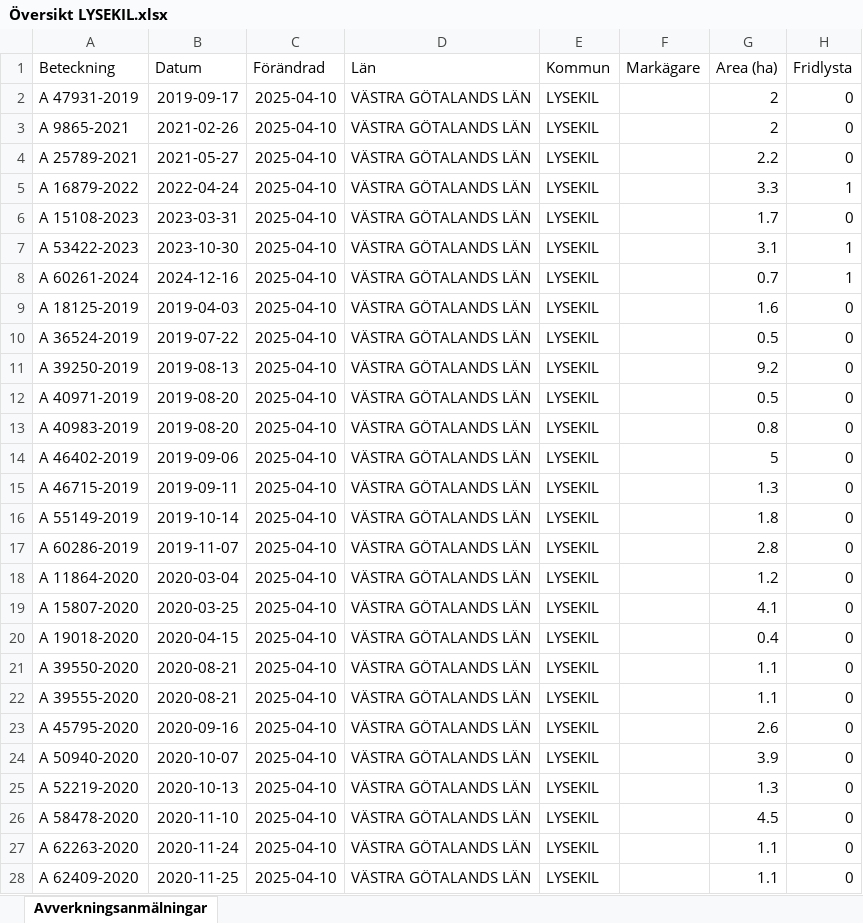
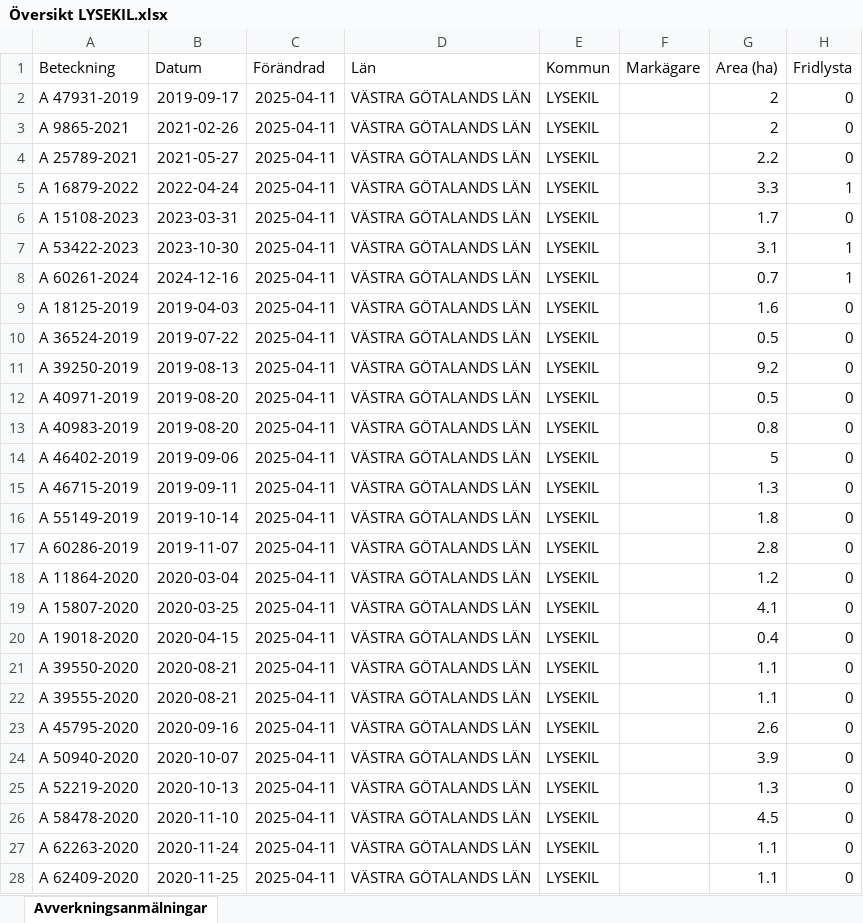
Before and after one commit to klasma/Logging_1484, an Excel workbook: Översikt LYSEKIL.xlsx, sheet Avverkningsanmälningar, drawn as a sheet; only a part is shown; values as stored, in another font and other column widths than the file's, no borders; the diff covers the shown part only; the diff names each change by its address in the sheet, - before the commit and + after, or states it on an @@ line.

```diff
--- a/Översikt LYSEKIL.xlsx (sheet Avverkningsanmälningar)
+++ b/Översikt LYSEKIL.xlsx (sheet Avverkningsanmälningar)
-C2:C28 (Förändrad): 2025-04-10
+C2:C28 (Förändrad): 2025-04-11
```
Also changed, not shown: 87 edited cells elsewhere in this sheet, artfynd/A 15108-2023 artfynd.xlsx, artfynd/A 16879-2022 artfynd.xlsx, 34 other files.
